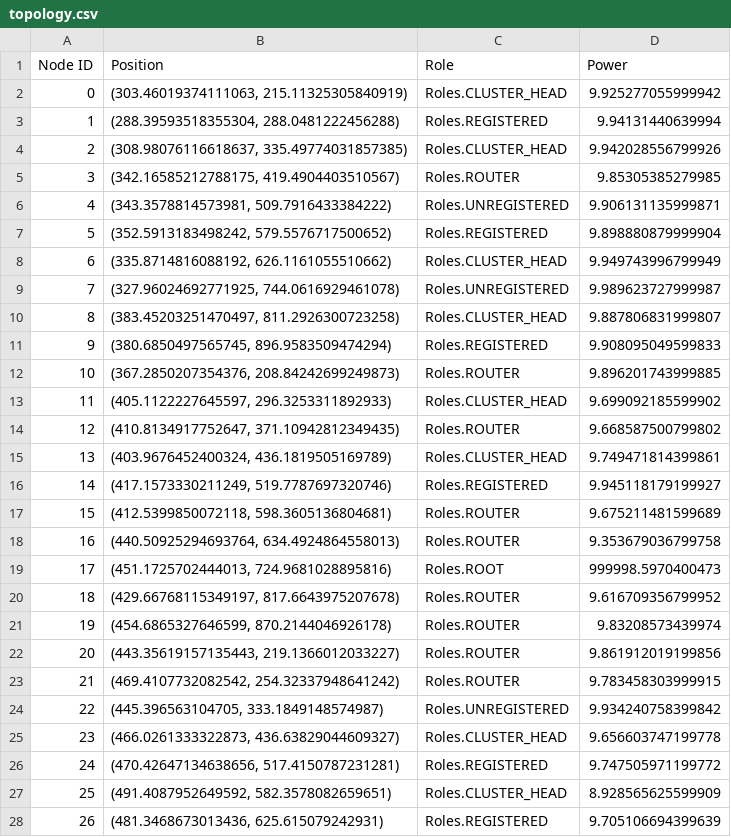
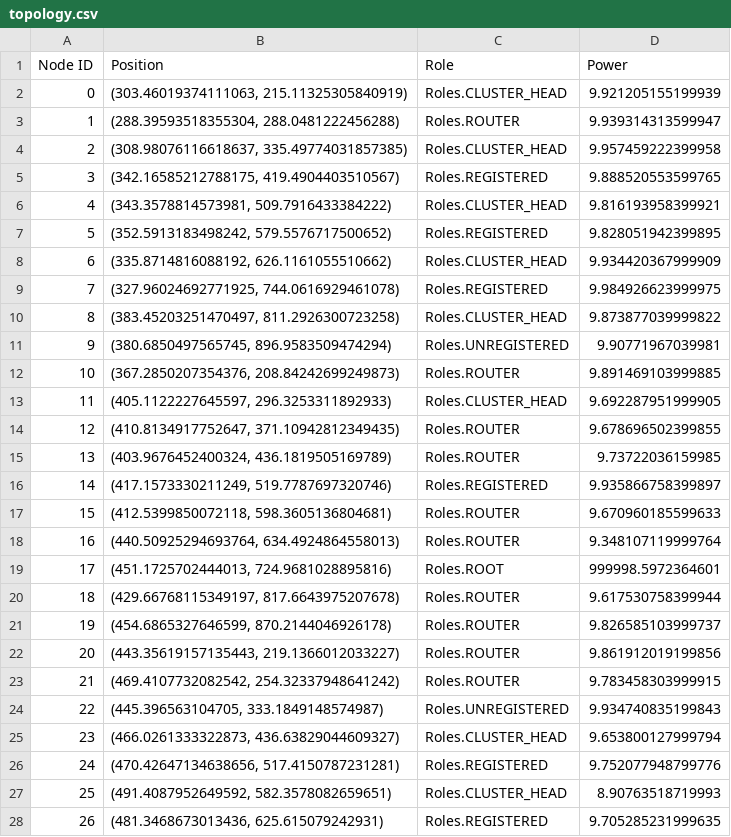
Before and after one commit to ty-runner/WirelessSensorNetworkSim, a CSV file: topology.csv, drawn as a sheet; only a part is shown; the diff covers the shown part only.

```diff
--- a/topology.csv
+++ b/topology.csv
@@ -1,28 +1,28 @@
 Node ID,Position,Role,Power
-0,"(303.46019374111063, 215.11325305840919)",Roles.CLUSTER_HEAD,9.925277055999942
-1,"(288.39593518355304, 288.0481222456288)",Roles.REGISTERED,9.94131440639994
-2,"(308.98076116618637, 335.49774031857385)",Roles.CLUSTER_HEAD,9.942028556799926
-3,"(342.16585212788175, 419.4904403510567)",Roles.ROUTER,9.85305385279985
-4,"(343.3578814573981, 509.7916433384222)",Roles.UNREGISTERED,9.906131135999871
-5,"(352.5913183498242, 579.5576717500652)",Roles.REGISTERED,9.898880879999904
-6,"(335.8714816088192, 626.1161055510662)",Roles.CLUSTER_HEAD,9.949743996799949
-7,"(327.96024692771925, 744.0616929461078)",Roles.UNREGISTERED,9.989623727999987
-8,"(383.45203251470497, 811.2926300723258)",Roles.CLUSTER_HEAD,9.887806831999807
-9,"(380.6850497565745, 896.9583509474294)",Roles.REGISTERED,9.908095049599833
-10,"(367.2850207354376, 208.84242699249873)",Roles.ROUTER,9.896201743999885
-11,"(405.1122227645597, 296.3253311892933)",Roles.CLUSTER_HEAD,9.699092185599902
-12,"(410.8134917752647, 371.10942812349435)",Roles.ROUTER,9.668587500799802
-13,"(403.9676452400324, 436.1819505169789)",Roles.CLUSTER_HEAD,9.749471814399861
-14,"(417.1573330211249, 519.7787697320746)",Roles.REGISTERED,9.945118179199927
-15,"(412.5399850072118, 598.3605136804681)",Roles.ROUTER,9.675211481599689
-16,"(440.50925294693764, 634.4924864558013)",Roles.ROUTER,9.353679036799758
-17,"(451.1725702444013, 724.9681028895816)",Roles.ROOT,999998.5970400473
-18,"(429.66768115349197, 817.6643975207678)",Roles.ROUTER,9.616709356799952
-19,"(454.6865327646599, 870.2144046926178)",Roles.ROUTER,9.83208573439974
+0,"(303.46019374111063, 215.11325305840919)",Roles.CLUSTER_HEAD,9.921205155199939
+1,"(288.39593518355304, 288.0481222456288)",Roles.ROUTER,9.939314313599947
+2,"(308.98076116618637, 335.49774031857385)",Roles.CLUSTER_HEAD,9.957459222399958
+3,"(342.16585212788175, 419.4904403510567)",Roles.REGISTERED,9.888520553599765
+4,"(343.3578814573981, 509.7916433384222)",Roles.CLUSTER_HEAD,9.816193958399921
+5,"(352.5913183498242, 579.5576717500652)",Roles.REGISTERED,9.828051942399895
+6,"(335.8714816088192, 626.1161055510662)",Roles.CLUSTER_HEAD,9.934420367999909
+7,"(327.96024692771925, 744.0616929461078)",Roles.REGISTERED,9.984926623999975
+8,"(383.45203251470497, 811.2926300723258)",Roles.CLUSTER_HEAD,9.873877039999822
+9,"(380.6850497565745, 896.9583509474294)",Roles.UNREGISTERED,9.90771967039981
+10,"(367.2850207354376, 208.84242699249873)",Roles.ROUTER,9.891469103999885
+11,"(405.1122227645597, 296.3253311892933)",Roles.CLUSTER_HEAD,9.692287951999905
+12,"(410.8134917752647, 371.10942812349435)",Roles.ROUTER,9.678696502399855
+13,"(403.9676452400324, 436.1819505169789)",Roles.ROUTER,9.73722036159985
+14,"(417.1573330211249, 519.7787697320746)",Roles.REGISTERED,9.935866758399897
+15,"(412.5399850072118, 598.3605136804681)",Roles.ROUTER,9.670960185599633
+16,"(440.50925294693764, 634.4924864558013)",Roles.ROUTER,9.348107119999764
+17,"(451.1725702444013, 724.9681028895816)",Roles.ROOT,999998.5972364601
+18,"(429.66768115349197, 817.6643975207678)",Roles.ROUTER,9.617530758399944
+19,"(454.6865327646599, 870.2144046926178)",Roles.ROUTER,9.826585103999737
 20,"(443.35619157135443, 219.1366012033227)",Roles.ROUTER,9.861912019199856
 21,"(469.4107732082542, 254.32337948641242)",Roles.ROUTER,9.783458303999915
-22,"(445.396563104705, 333.1849148574987)",Roles.UNREGISTERED,9.934240758399842
-23,"(466.0261333322873, 436.63829044609327)",Roles.CLUSTER_HEAD,9.656603747199778
-24,"(470.42647134638656, 517.4150787231281)",Roles.REGISTERED,9.747505971199772
-25,"(491.4087952649592, 582.3578082659651)",Roles.CLUSTER_HEAD,8.928565625599909
-26,"(481.3468673013436, 625.615079242931)",Roles.REGISTERED,9.705106694399639
+22,"(445.396563104705, 333.1849148574987)",Roles.UNREGISTERED,9.934740835199843
+23,"(466.0261333322873, 436.63829044609327)",Roles.CLUSTER_HEAD,9.653800127999794
+24,"(470.42647134638656, 517.4150787231281)",Roles.REGISTERED,9.752077948799776
+25,"(491.4087952649592, 582.3578082659651)",Roles.CLUSTER_HEAD,8.90763518719993
+26,"(481.3468673013436, 625.615079242931)",Roles.REGISTERED,9.705285231999635
```
Also changed, not shown: 89 edited cells elsewhere in this file, neighbor_distances.csv, node_power_levels.csv, 7 other files.
